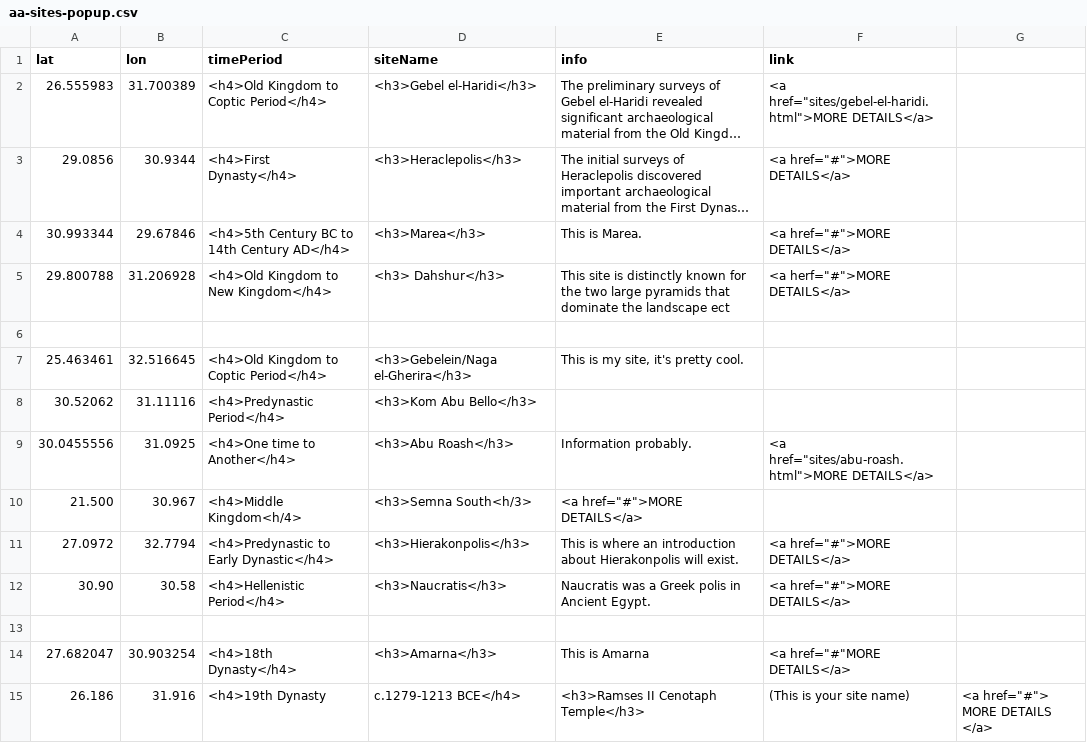
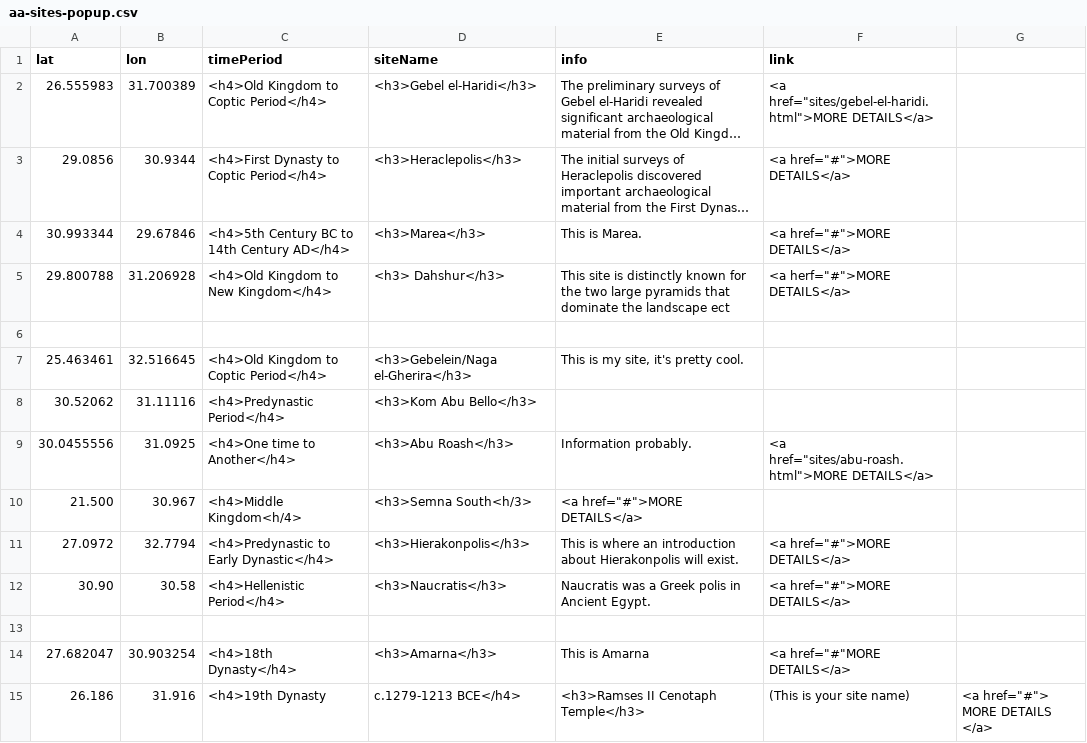
Before and after one commit to msu-anthropology/daea-fs14, a CSV file: sites/aa-sites-popup.csv, drawn as a sheet; long unchanged cells end in …; the diff names each change by its address in the sheet, - before the commit and + after, or states it on an @@ line.

Commit message:
Editing Time Period
Fixing Time Period to include "to Coptic Period"

```diff
--- a/sites/aa-sites-popup.csv
+++ b/sites/aa-sites-popup.csv
-C3 (timePeriod): <h4>First Dynasty</h4>
+C3 (timePeriod): <h4>First Dynasty to Coptic Period</h4>
```
